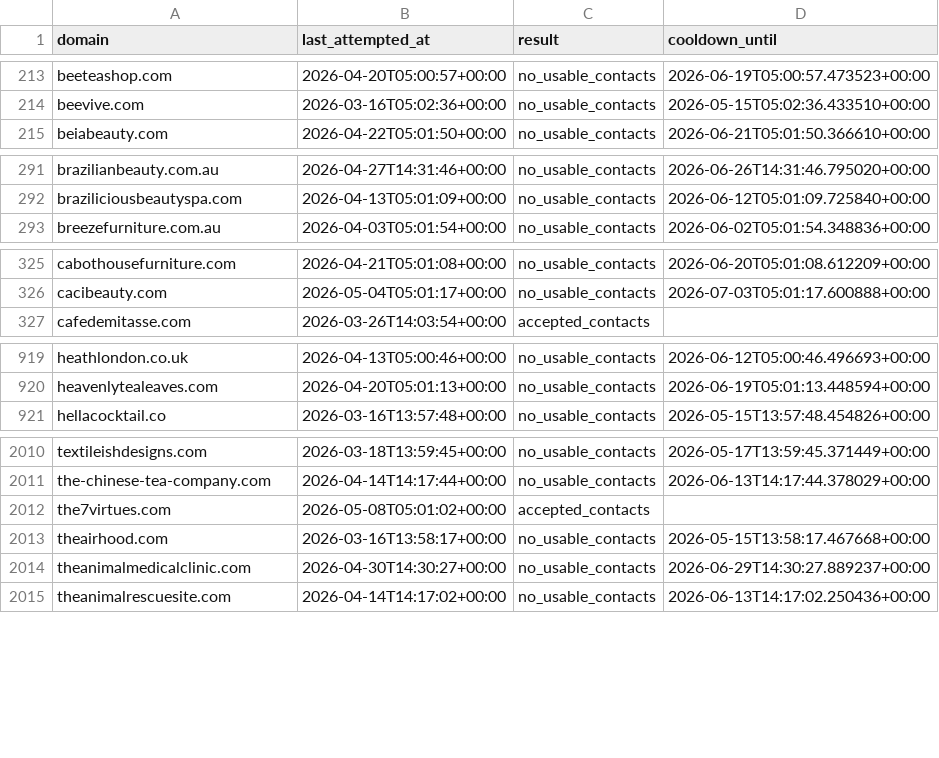
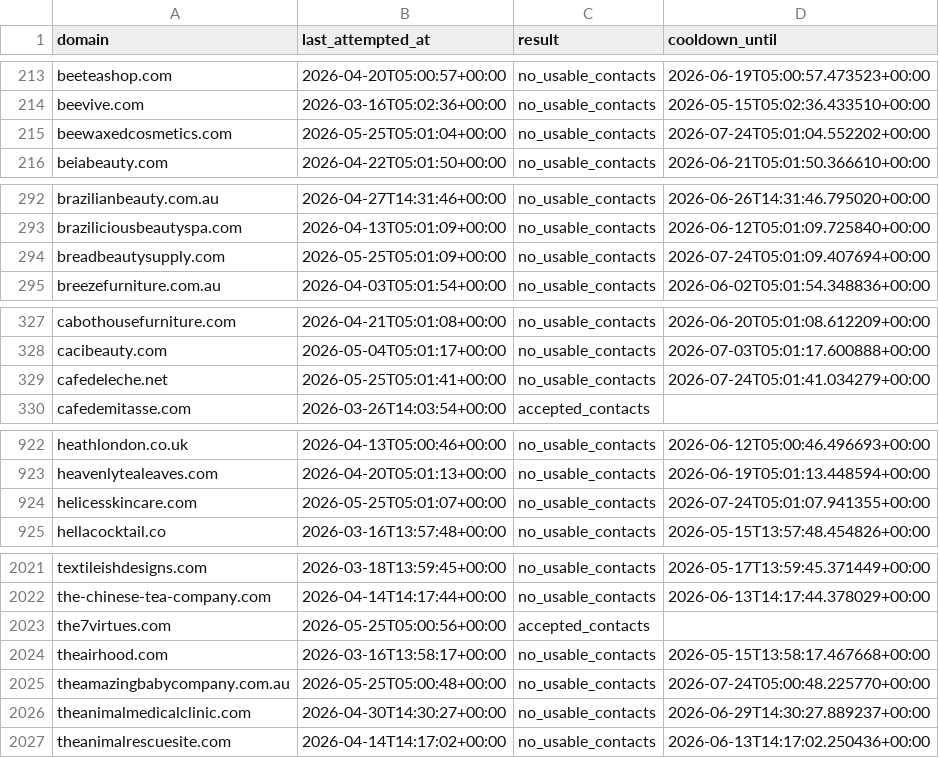
Before and after one commit to david-anata/Lead-scraper, a CSV file: state/apollo_attempts.csv, drawn as a sheet; only a part is shown, gaps mark what is left out; the diff covers the shown part only.

Commit message:
Update Apollo attempts state

```diff
--- a/state/apollo_attempts.csv
+++ b/state/apollo_attempts.csv
@@ -214,2 +214,3 @@ beeteashop.com,2026-04-20T05:00:57+00:00,no_usable_contacts,2026-06-19T05:00:57.
 beevive.com,2026-03-16T05:02:36+00:00,no_usable_contacts,2026-05-15T05:02:36.433510+00:00
+beewaxedcosmetics.com,2026-05-25T05:01:04+00:00,no_usable_contacts,2026-07-24T05:01:04.552202+00:00
 beiabeauty.com,2026-04-22T05:01:50+00:00,no_usable_contacts,2026-06-21T05:01:50.366610+00:00
@@ -292,2 +293,3 @@ brazilianbeauty.com.au,2026-04-27T14:31:46+00:00,no_usable_contacts,2026-06-26T1
 braziliciousbeautyspa.com,2026-04-13T05:01:09+00:00,no_usable_contacts,2026-06-12T05:01:09.725840+00:00
+breadbeautysupply.com,2026-05-25T05:01:09+00:00,no_usable_contacts,2026-07-24T05:01:09.407694+00:00
 breezefurniture.com.au,2026-04-03T05:01:54+00:00,no_usable_contacts,2026-06-02T05:01:54.348836+00:00
@@ -326,2 +328,3 @@ cabothousefurniture.com,2026-04-21T05:01:08+00:00,no_usable_contacts,2026-06-20T
 cacibeauty.com,2026-05-04T05:01:17+00:00,no_usable_contacts,2026-07-03T05:01:17.600888+00:00
+cafedeleche.net,2026-05-25T05:01:41+00:00,no_usable_contacts,2026-07-24T05:01:41.034279+00:00
 cafedemitasse.com,2026-03-26T14:03:54+00:00,accepted_contacts,
@@ -920,2 +923,3 @@ heathlondon.co.uk,2026-04-13T05:00:46+00:00,no_usable_contacts,2026-06-12T05:00:
 heavenlytealeaves.com,2026-04-20T05:01:13+00:00,no_usable_contacts,2026-06-19T05:01:13.448594+00:00
+helicesskincare.com,2026-05-25T05:01:07+00:00,no_usable_contacts,2026-07-24T05:01:07.941355+00:00
 hellacocktail.co,2026-03-16T13:57:48+00:00,no_usable_contacts,2026-05-15T13:57:48.454826+00:00
@@ -2011,4 +2022,5 @@ textileishdesigns.com,2026-03-18T13:59:45+00:00,no_usable_contacts,2026-05-17T13
 the-chinese-tea-company.com,2026-04-14T14:17:44+00:00,no_usable_contacts,2026-06-13T14:17:44.378029+00:00
-the7virtues.com,2026-05-08T05:01:02+00:00,accepted_contacts,
+the7virtues.com,2026-05-25T05:00:56+00:00,accepted_contacts,
 theairhood.com,2026-03-16T13:58:17+00:00,no_usable_contacts,2026-05-15T13:58:17.467668+00:00
+theamazingbabycompany.com.au,2026-05-25T05:00:48+00:00,no_usable_contacts,2026-07-24T05:00:48.225770+00:00
 theanimalmedicalclinic.com,2026-04-30T14:30:27+00:00,no_usable_contacts,2026-06-29T14:30:27.889237+00:00
```
Also changed, not shown: 7 added rows and 31 edited cells elsewhere in this file.
